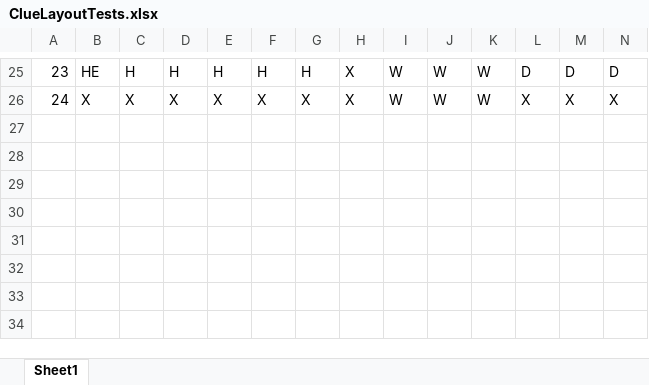
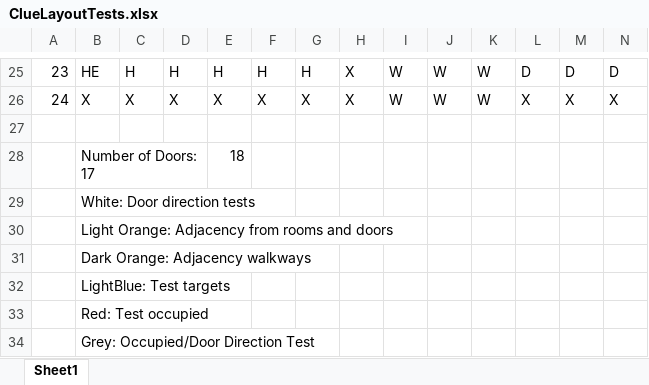
Before and after one commit to keenanschott/Clue, an Excel workbook: data/ClueLayoutTests.xlsx, sheet Sheet1, drawn as a sheet; only a part is shown, gaps mark what is left out; values as stored, in another font and other column widths than the file's, no cell formats; rows hold the shown columns only; the diff names each change by its address in the sheet, - before the commit and + after, or states it on an @@ line.

Commit message:
fixed up ClueLayoutTests.xslx

```diff
--- a/data/ClueLayoutTests.xlsx (sheet Sheet1)
+++ b/data/ClueLayoutTests.xlsx (sheet Sheet1)
+row 27: (empty)
+row 28:  | Number of Doors: 17 |  |  | 18
+row 29:  | White: Door direction tests
+row 30:  | Light Orange: Adjacency from rooms and doors
+row 31:  | Dark Orange: Adjacency walkways
+row 32:  | LightBlue: Test targets
+row 33:  | Red: Test occupied
+row 34:  | Grey: Occupied/Door Direction Test
```
Also changed, not shown: cell formats, 2 other files.
